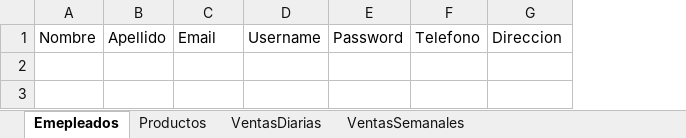
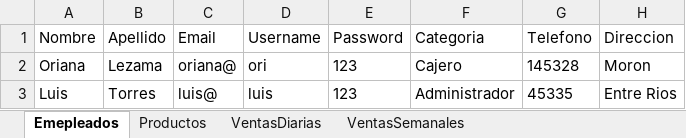
Before and after one commit to LuisMTorresR/OrEx, an Excel workbook: BaseDeDatos.xlsx, sheet Emepleados, drawn as a sheet; values as stored, in another font and other column widths than the file's, no borders; the diff names each change by its address in the sheet, - before the commit and + after, or states it on an @@ line.

```diff
--- a/BaseDeDatos.xlsx (sheet Emepleados)
+++ b/BaseDeDatos.xlsx (sheet Emepleados)
+column F (Categoria), empty
+row 2: Oriana | Lezama | oriana@ | ori | 123 | Cajero | 145328 | Moron
+row 3: Luis | Torres | luis@ | luis | 123 | Administrador | 45335 | Entre Rios
```
Also changed, not shown: sheet Productos, 50 other files.
